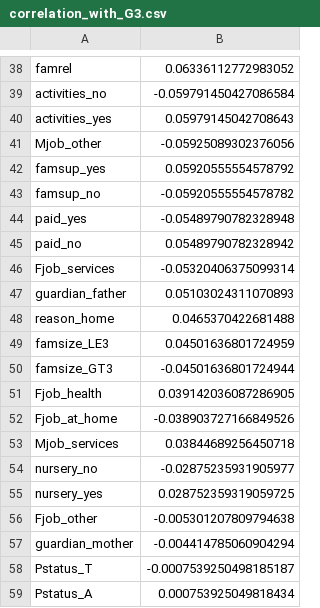
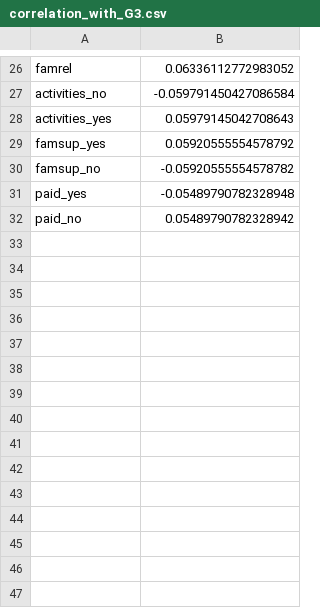
Before and after one commit to nhutrunghai/hoc_may, a CSV file: reports/correlation_with_G3.csv, drawn as a sheet; only a part is shown, gaps mark what is left out; the diff covers the shown part only.

```diff
--- a/reports/correlation_with_G3.csv
+++ b/reports/correlation_with_G3.csv
@@ -40,3 +28,2 @@ activities_no,-0.059791450427086584
 activities_yes,0.05979145042708643
-Mjob_other,-0.05925089302376056
 famsup_yes,0.05920555554578792
@@ -45,15 +32 @@ paid_yes,-0.05489790782328948
 paid_no,0.05489790782328942
-Fjob_services,-0.05320406375099314
-guardian_father,0.05103024311070893
-reason_home,0.0465370422681488
-famsize_LE3,0.04501636801724959
-famsize_GT3,-0.04501636801724944
-Fjob_health,0.039142036087286905
-Fjob_at_home,-0.038903727166849526
-Mjob_services,0.03844689256450718
-nursery_no,-0.02875235931905977
-nursery_yes,0.028752359319059725
-Fjob_other,-0.005301207809794638
-guardian_mother,-0.004414785060904294
-Pstatus_T,-0.0007539250498185187
-Pstatus_A,0.000753925049818434
```
Also changed, not shown: 12 removed rows elsewhere in this file, reports/model_comparison.csv, reports/random_forest_feature_importance.csv, 27 other files.
